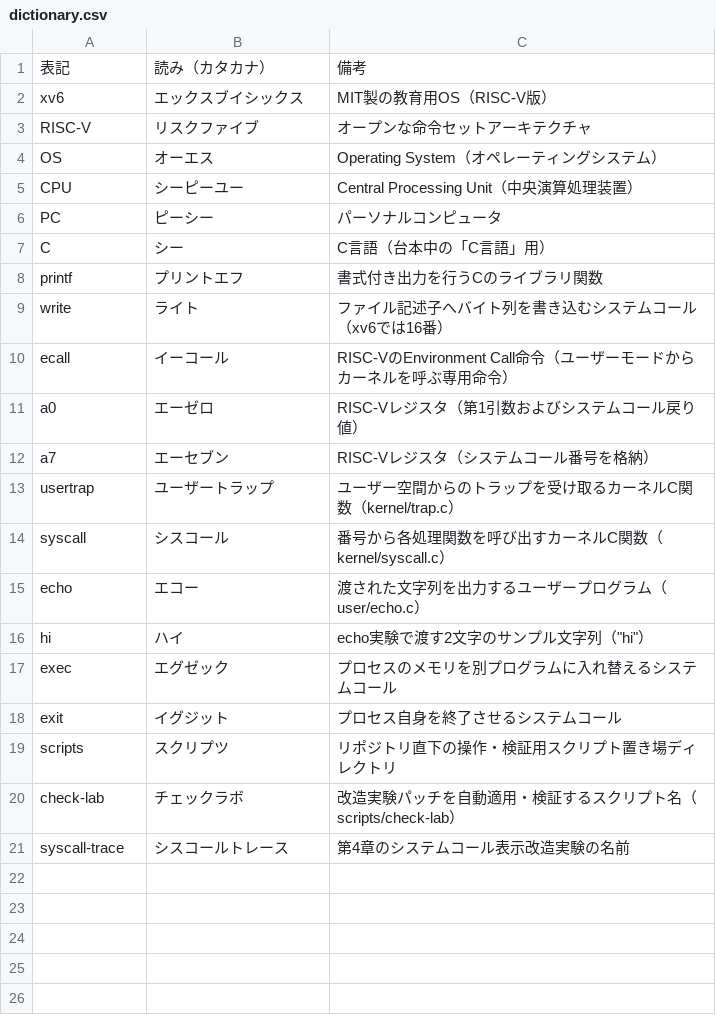
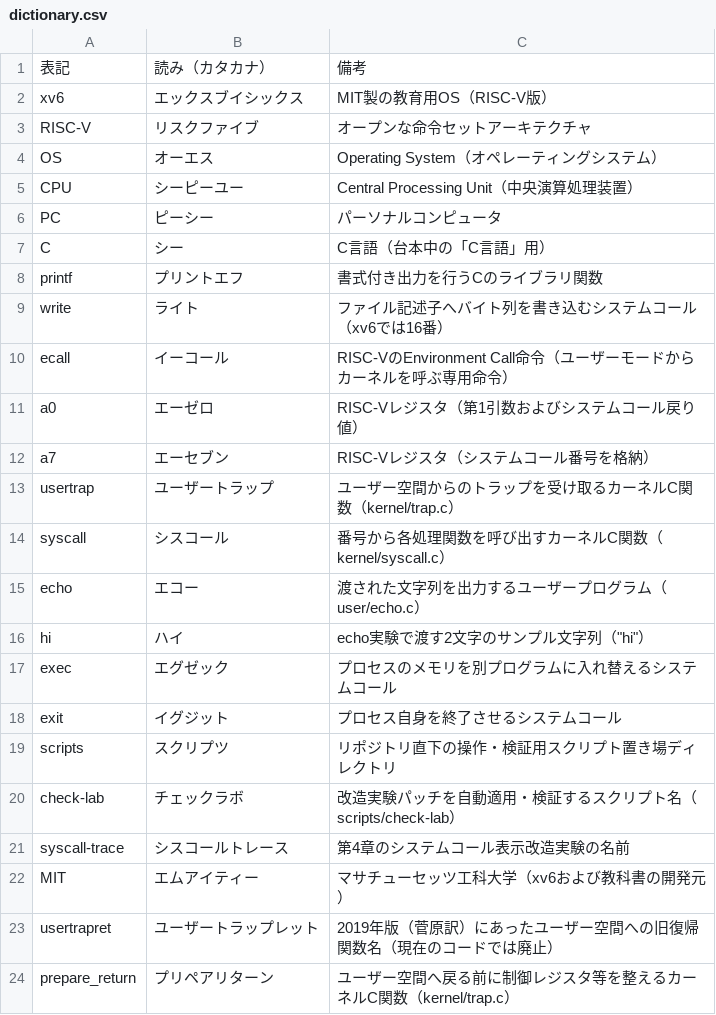
Before and after one commit to sojiro-o/xv6-study-ja, a CSV file: video/ep01/dictionary.csv, drawn as a sheet; the diff names each change by its address in the sheet, - before the commit and + after, or states it on an @@ line.

```diff
--- a/video/ep01/dictionary.csv
+++ b/video/ep01/dictionary.csv
+row 22: MIT | エムアイティー | マサチューセッツ工科大学（xv6および教科書の開発元）
+row 23: usertrapret | ユーザートラップレット | 2019年版（菅原訳）にあったユーザー空間への旧復帰関数名（現在のコードでは廃止）
+row 24: prepare_return | プリペアリターン | ユーザー空間へ戻る前に制御レジスタ等を整えるカーネルC関数（kernel/trap.c）
```
Also changed, not shown: 4 other files.
